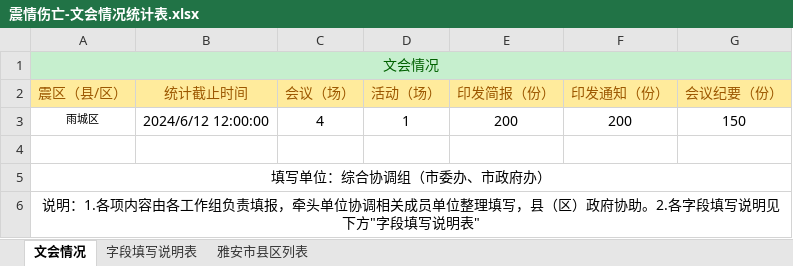
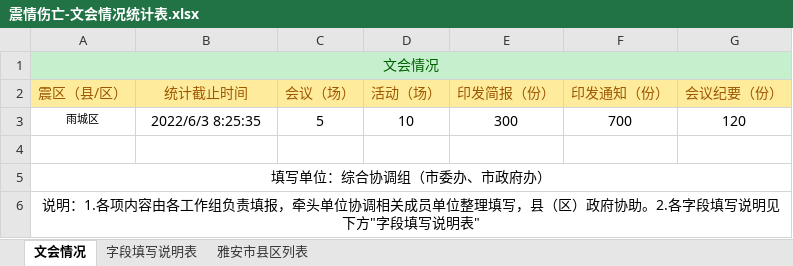
Before and after one commit to gis502/k_graph_ui, an Excel workbook: public/static/震情伤亡-文会情况统计表.xlsx, sheet 文会情况, drawn as a sheet; values as stored, in another font and other column widths than the file's, no borders; the diff names each change by its address in the sheet, - before the commit and + after, or states it on an @@ line.

```diff
--- a/public/static/震情伤亡-文会情况统计表.xlsx (sheet 文会情况)
+++ b/public/static/震情伤亡-文会情况统计表.xlsx (sheet 文会情况)
-B3 (统计截止时间): 2024/6/12 12:00:00
+B3 (统计截止时间): 2022/6/3 8:25:35
-C3 (会议（场）): 4
+C3 (会议（场）): 5
-D3 (活动（场）): 1
+D3 (活动（场）): 10
-E3 (印发简报（份）): 200
+E3 (印发简报（份）): 300
-F3 (印发通知（份）): 200
+F3 (印发通知（份）): 700
-G3 (会议纪要（份）): 150
+G3 (会议纪要（份）): 120
```
Also changed, not shown: public/static/震情伤亡-人员伤亡统计表.xlsx, public/static/震情伤亡-转移安置统计表.xlsx, 5 other files.
